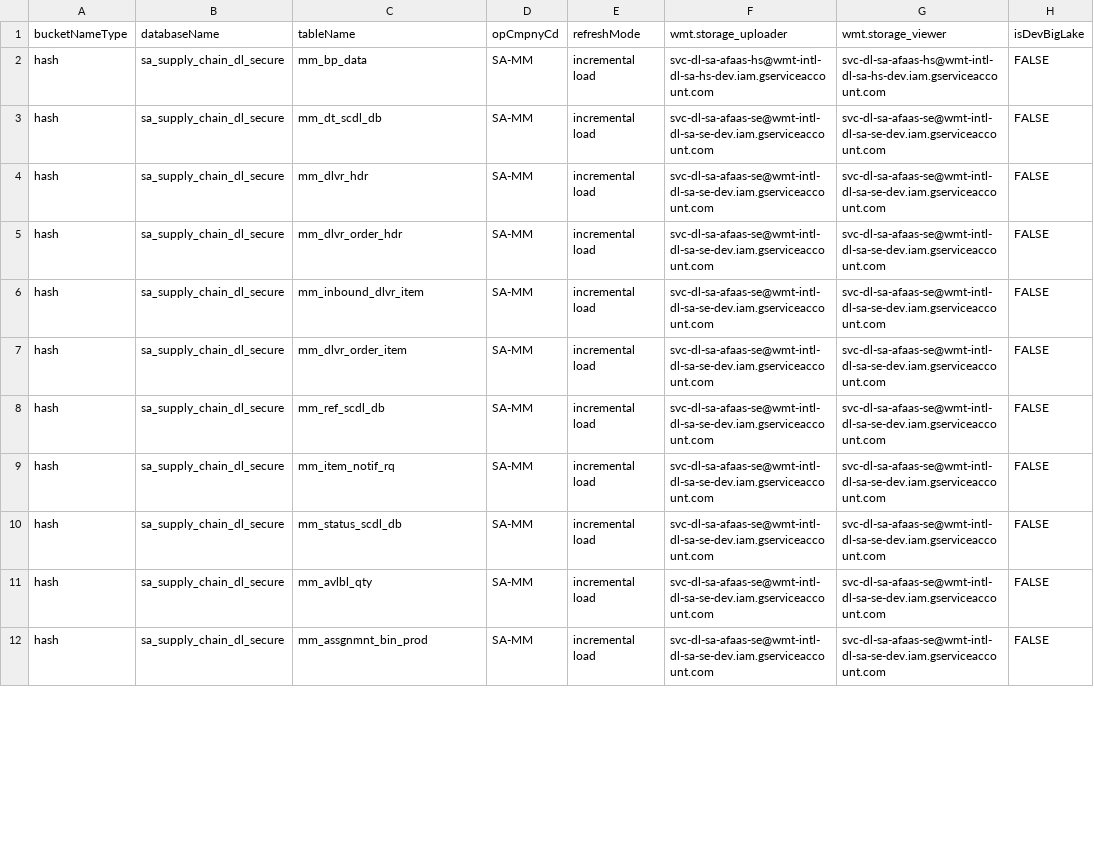
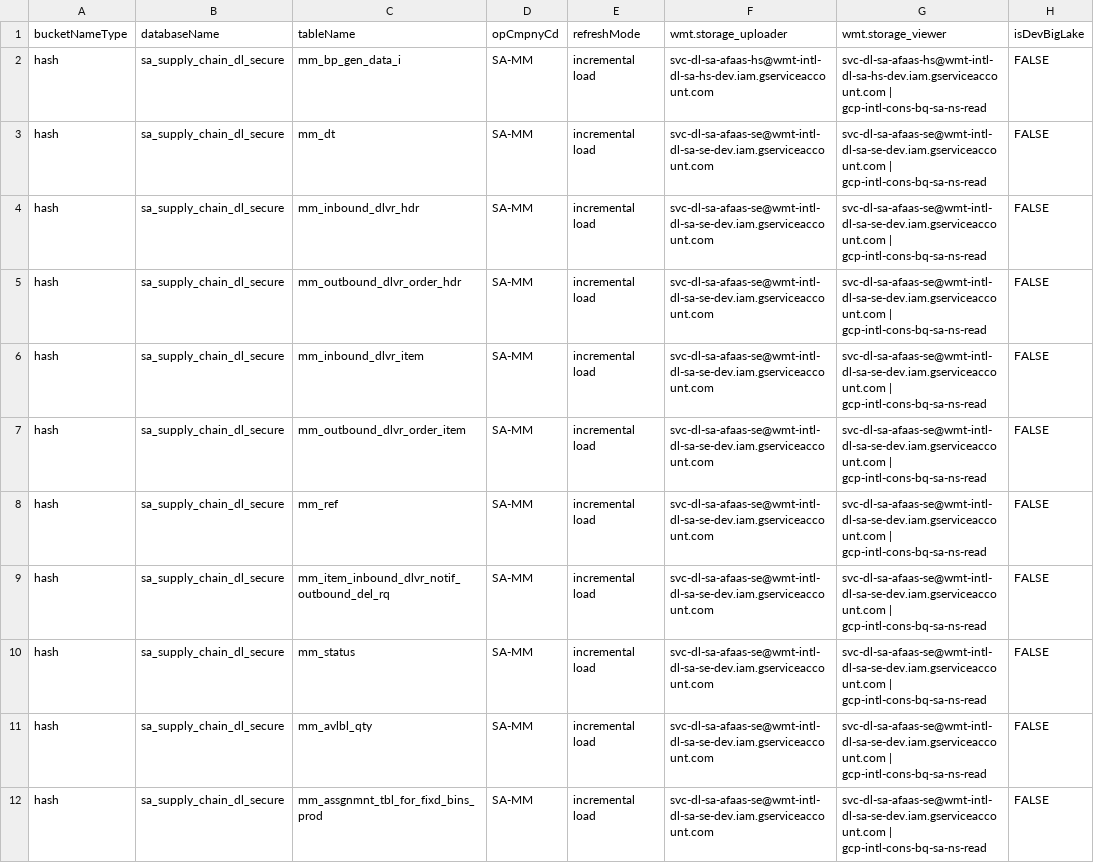
Before and after one commit to vn59a0h/Automation, a CSV file: input/buckets/dev-bucket_input.csv, drawn as a sheet; only a part is shown; the diff covers the shown part only; the diff names each change by its address in the sheet, - before the commit and + after, or states it on an @@ line.

Commit message:
changed column mapping code, fixed tags, bucket code

```diff
--- a/input/buckets/dev-bucket_input.csv
+++ b/input/buckets/dev-bucket_input.csv
-C2 (tableName): mm_bp_data
+C2 (tableName): mm_bp_gen_data_i
-G2 (wmt.storage_viewer): svc-dl-sa-afaas-hs@wmt-intl-dl-sa-hs-dev.iam.gserviceaccount.com
+G2 (wmt.storage_viewer): svc-dl-sa-afaas-hs@wmt-intl-dl-sa-hs-dev.iam.gserviceaccount.com | gcp-intl-cons-bq-sa-ns-read
-C3 (tableName): mm_dt_scdl_db
+C3 (tableName): mm_dt
-G3:G12 (wmt.storage_viewer): svc-dl-sa-afaas-se@wmt-intl-dl-sa-se-dev.iam.gserviceaccount.com
+G3:G12 (wmt.storage_viewer): svc-dl-sa-afaas-se@wmt-intl-dl-sa-se-dev.iam.gserviceaccount.com | gcp-intl-cons-bq-sa-ns-read
-C4 (tableName): mm_dlvr_hdr
+C4 (tableName): mm_inbound_dlvr_hdr
-C5 (tableName): mm_dlvr_order_hdr
+C5 (tableName): mm_outbound_dlvr_order_hdr
-C7 (tableName): mm_dlvr_order_item
+C7 (tableName): mm_outbound_dlvr_order_item
-C8 (tableName): mm_ref_scdl_db
+C8 (tableName): mm_ref
-C9 (tableName): mm_item_notif_rq
+C9 (tableName): mm_item_inbound_dlvr_notif_outbound_del_rq
-C10 (tableName): mm_status_scdl_db
+C10 (tableName): mm_status
-C12 (tableName): mm_assgnmnt_bin_prod
+C12 (tableName): mm_assgnmnt_tbl_for_fixd_bins_prod
```
Also changed, not shown: 19 edited cells elsewhere in this file, 5 other files.
